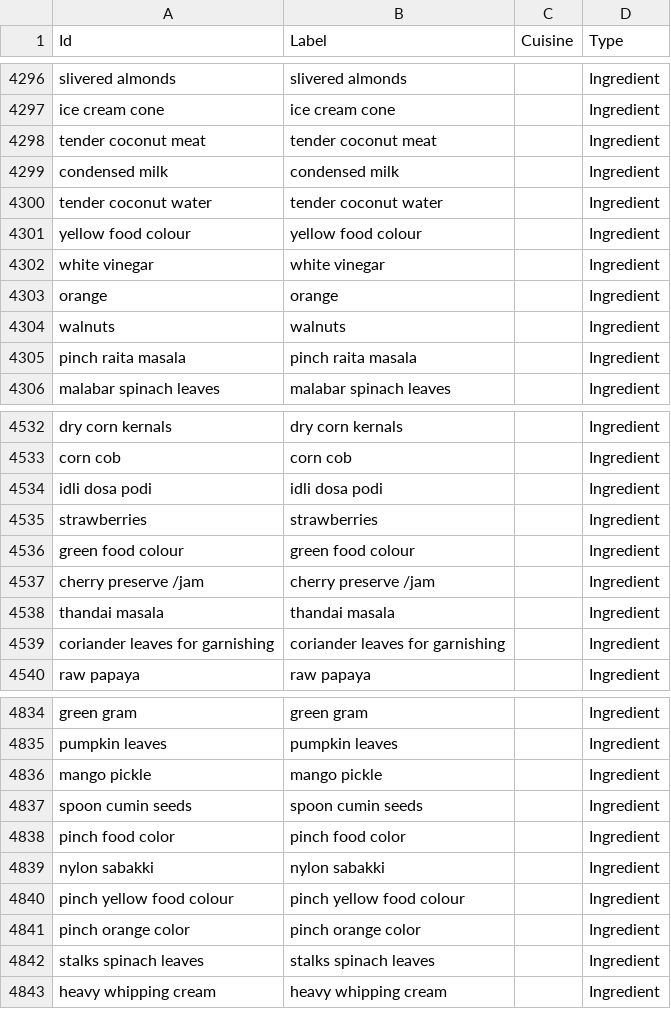
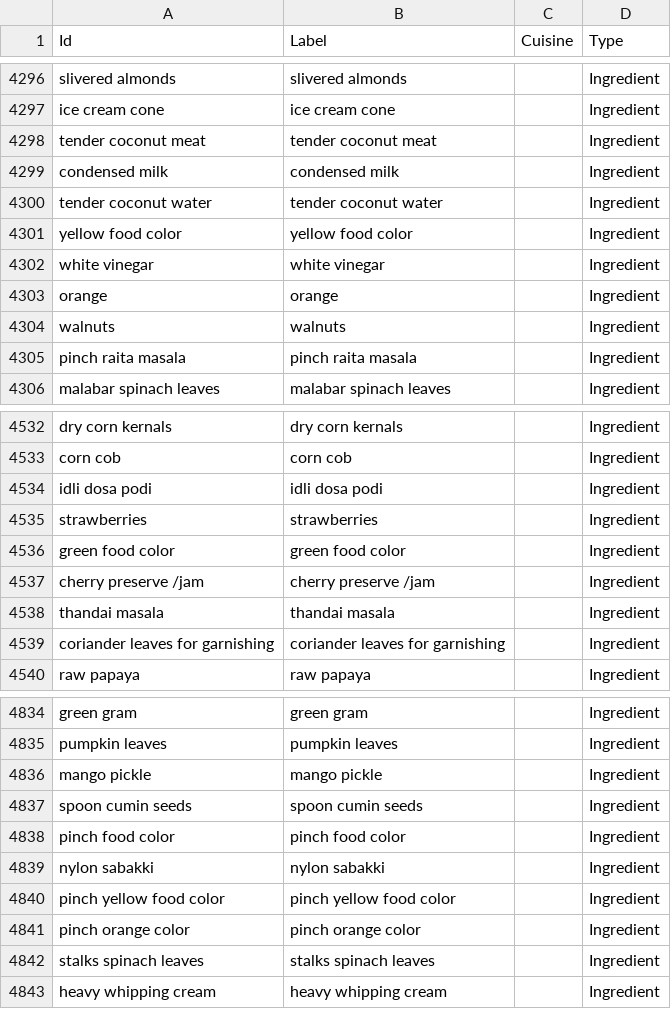
Before and after one commit to Kiruthees/ID5080_TheGreatIndianPalate, a CSV file: common/data_processed/nodes_intermediate.csv, drawn as a sheet; only a part is shown, gaps mark what is left out.

```diff
--- a/common/data_processed/nodes_intermediate.csv
+++ b/common/data_processed/nodes_intermediate.csv
@@ -4300,3 +4300,3 @@ condensed milk,condensed milk,,Ingredient
 tender coconut water,tender coconut water,,Ingredient
-yellow food colour,yellow food colour,,Ingredient
+yellow food color,yellow food color,,Ingredient
 white vinegar,white vinegar,,Ingredient
@@ -4535,3 +4535,3 @@ idli dosa podi,idli dosa podi,,Ingredient
 strawberries,strawberries,,Ingredient
-green food colour,green food colour,,Ingredient
+green food color,green food color,,Ingredient
 cherry preserve /jam,cherry preserve /jam,,Ingredient
@@ -4839,3 +4839,3 @@ pinch food color,pinch food color,,Ingredient
 nylon sabakki,nylon sabakki,,Ingredient
-pinch yellow food colour,pinch yellow food colour,,Ingredient
+pinch yellow food color,pinch yellow food color,,Ingredient
 pinch orange color,pinch orange color,,Ingredient
```
Also changed, not shown: common/data_processed/edges_6.0.csv, common/data_processed/edges_intermediate.csv, 28 other files.
